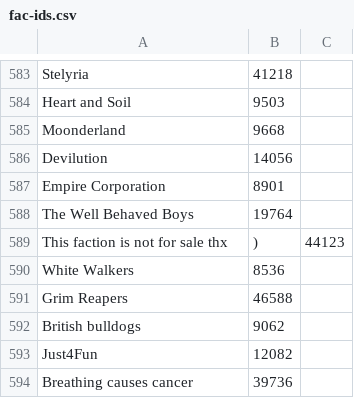
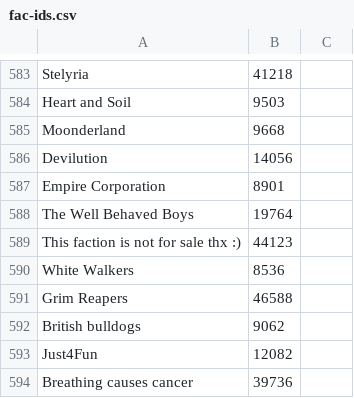
Before and after one commit to edlau2/Tampermonkey, a CSV file: ContextBeDamned/fac-ids.csv, drawn as a sheet; only a part is shown, gaps mark what is left out.

Commit message:
Update fac-ids.csv

```diff
--- a/ContextBeDamned/fac-ids.csv
+++ b/ContextBeDamned/fac-ids.csv
@@ -588,3 +588,3 @@
     The Well Behaved Boys, 19764
-    This faction is not for sale thx ,), 44123
+    This faction is not for sale thx :), 44123
     White Walkers, 8536
```
